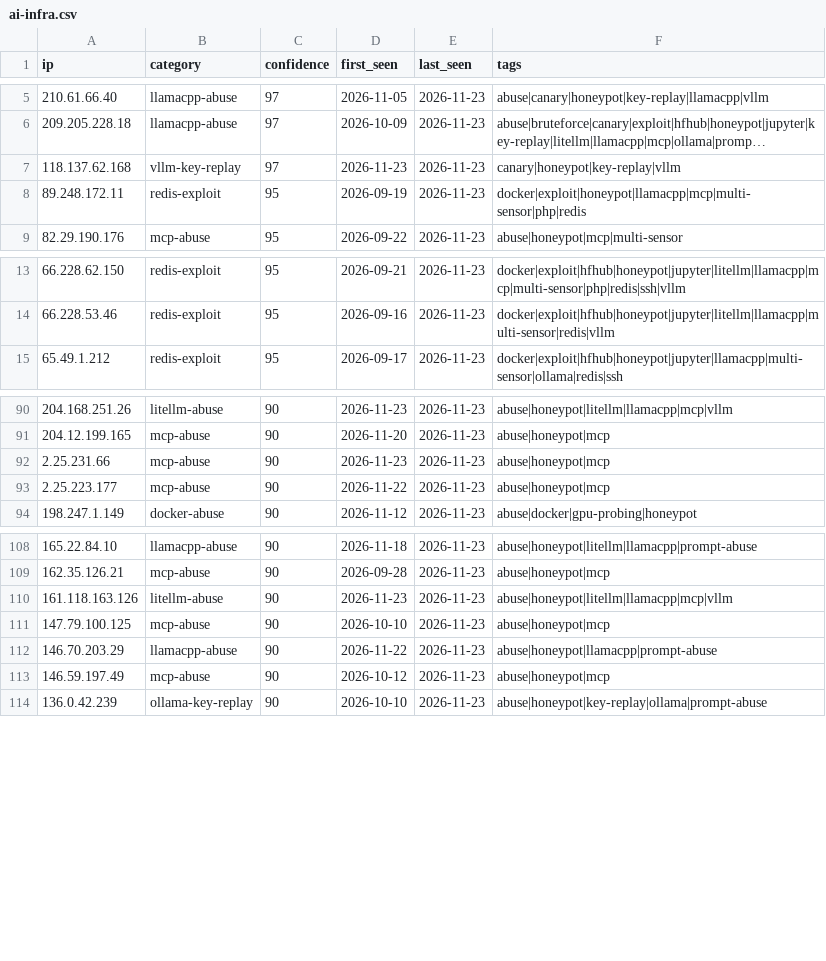
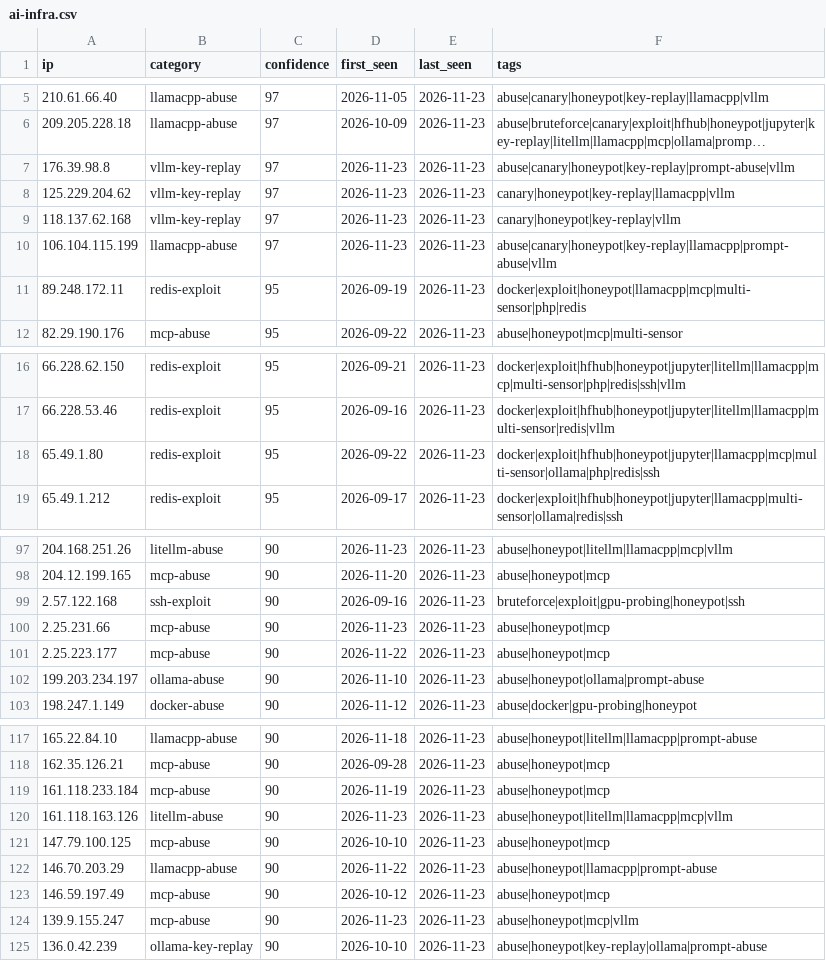
Before and after one commit to Zikmadol/trapline-ioc, a CSV file: feeds/ai-infra.csv, drawn as a sheet; only a part is shown, gaps mark what is left out; long unchanged cells end in …; the diff covers the shown part only; the diff names each change by its address in the sheet, - before the commit and + after, or states it on an @@ line.

```diff
--- a/feeds/ai-infra.csv
+++ b/feeds/ai-infra.csv
+row 7: 176.39.98.8 | vllm-key-replay | 97 | 2026-11-23 | 2026-11-23 | abuse|canary|honeypot|key-replay|prompt-abuse|vllm
+row 8: 125.229.204.62 | vllm-key-replay | 97 | 2026-11-23 | 2026-11-23 | canary|honeypot|key-replay|llamacpp|vllm
+row 10: 106.104.115.199 | llamacpp-abuse | 97 | 2026-11-23 | 2026-11-23 | abuse|canary|honeypot|key-replay|llamacpp|prompt-abuse|vllm
+row 18: 65.49.1.80 | redis-exploit | 95 | 2026-09-22 | 2026-11-23 | docker|exploit|hfhub|honeypot|jupyter|llamacpp|mcp|multi-sensor|ollama|php|redis|ssh
+row 99: 2.57.122.168 | ssh-exploit | 90 | 2026-09-16 | 2026-11-23 | bruteforce|exploit|gpu-probing|honeypot|ssh
+row 102: 199.203.234.197 | ollama-abuse | 90 | 2026-11-10 | 2026-11-23 | abuse|honeypot|ollama|prompt-abuse
+row 119: 161.118.233.184 | mcp-abuse | 90 | 2026-11-19 | 2026-11-23 | abuse|honeypot|mcp
+row 124: 139.9.155.247 | mcp-abuse | 90 | 2026-11-23 | 2026-11-23 | abuse|honeypot|mcp|vllm
```
Also changed, not shown: 3 added rows and 6 removed rows elsewhere in this file, daily/2026-11-23.csv, feeds/all-observed.csv, 15 other files.
